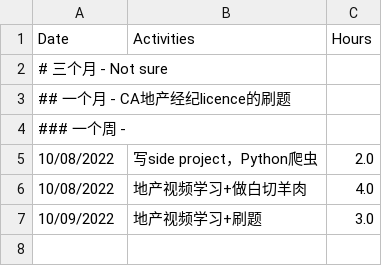
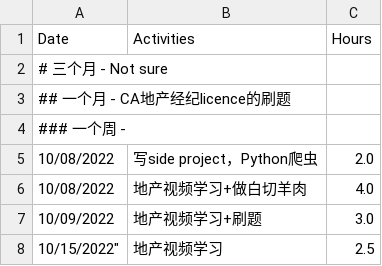
Before and after one commit to GuilinDev/studyGroup, a CSV file: Shenhai.csv, drawn as a sheet; the diff names each change by its address in the sheet, - before the commit and + after, or states it on an @@ line.

Commit message:
10、15

```diff
--- a/Shenhai.csv
+++ b/Shenhai.csv
+row 8: 10/15/2022" | 地产视频学习 | 2.5
```
